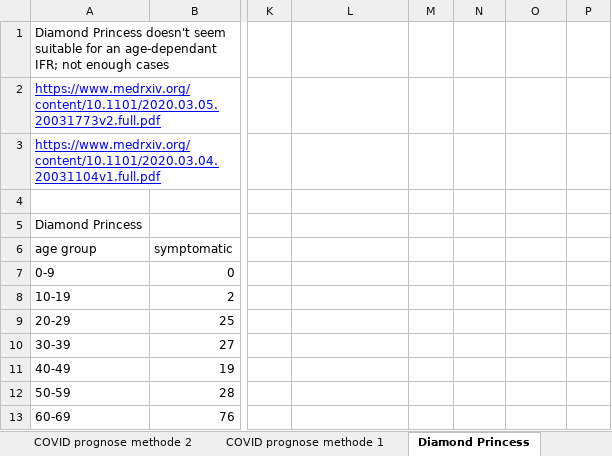
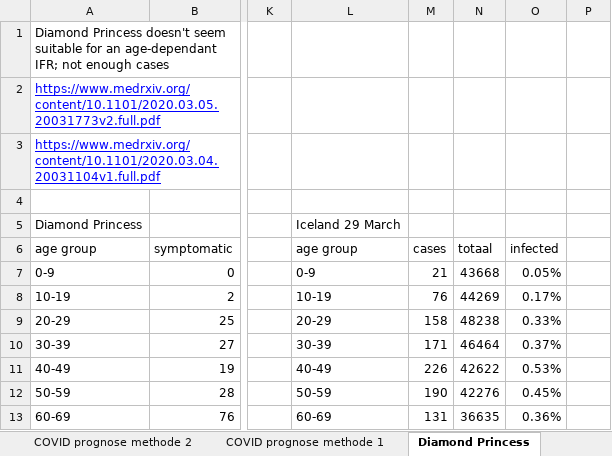
Before and after one commit to cwverhey/COVID-19, an Excel workbook: IC-capaciteit.xlsx, sheet Diamond Princess, drawn as a sheet; only a part is shown, gaps mark what is left out; values as stored, in another font and other column widths than the file's, no borders; charts and pictures not drawn; the diff covers the shown part only; the diff names each change by its address in the sheet, - before the commit and + after, or states it on an @@ line.

```diff
--- a/IC-capaciteit.xlsx (sheet Diamond Princess)
+++ b/IC-capaciteit.xlsx (sheet Diamond Princess)
-L5 (age group): (empty)
+L5 (age group): Iceland 29 March
-L6: (empty)
+L6: age group
-M6: (empty)
+M6: cases
-N6: (empty)
+N6: totaal
-O6: (empty)
+O6: infected
-L7 (age group): (empty)
+L7 (age group): 0-9
-M7 (cases): (empty)
+M7 (cases): 21
-N7 (totaal): (empty)
+N7 (totaal): 43668
-O7 (infected): (empty)
+O7 (infected): 0.05%
-L8 (age group): (empty)
+L8 (age group): 10-19
-M8 (cases): (empty)
+M8 (cases): 76
-N8 (totaal): (empty)
+N8 (totaal): 44269
-O8 (infected): (empty)
+O8 (infected): 0.17%
-L9 (age group): (empty)
+L9 (age group): 20-29
-M9 (cases): (empty)
+M9 (cases): 158
-N9 (totaal): (empty)
+N9 (totaal): 48238
-O9 (infected): (empty)
+O9 (infected): 0.33%
-L10 (age group): (empty)
+L10 (age group): 30-39
-M10 (cases): (empty)
+M10 (cases): 171
-N10 (totaal): (empty)
+N10 (totaal): 46464
-O10 (infected): (empty)
+O10 (infected): 0.37%
-L11 (age group): (empty)
+L11 (age group): 40-49
-M11 (cases): (empty)
+M11 (cases): 226
-N11 (totaal): (empty)
+N11 (totaal): 42622
-O11 (infected): (empty)
+O11 (infected): 0.53%
-L12 (age group): (empty)
+L12 (age group): 50-59
-M12 (cases): (empty)
+M12 (cases): 190
-N12 (totaal): (empty)
+N12 (totaal): 42276
-O12 (infected): (empty)
+O12 (infected): 0.45%
-L13 (age group): (empty)
+L13 (age group): 60-69
-M13 (cases): (empty)
+M13 (cases): 131
-N13 (totaal): (empty)
+N13 (totaal): 36635
-O13 (infected): (empty)
+O13 (infected): 0.36%
```
Also changed, not shown: 1 added row and 8 edited cells elsewhere in this sheet, sheet COVID prognose methode 2, sheet COVID prognose methode 1, formulas that keep their value, charts or pictures.
